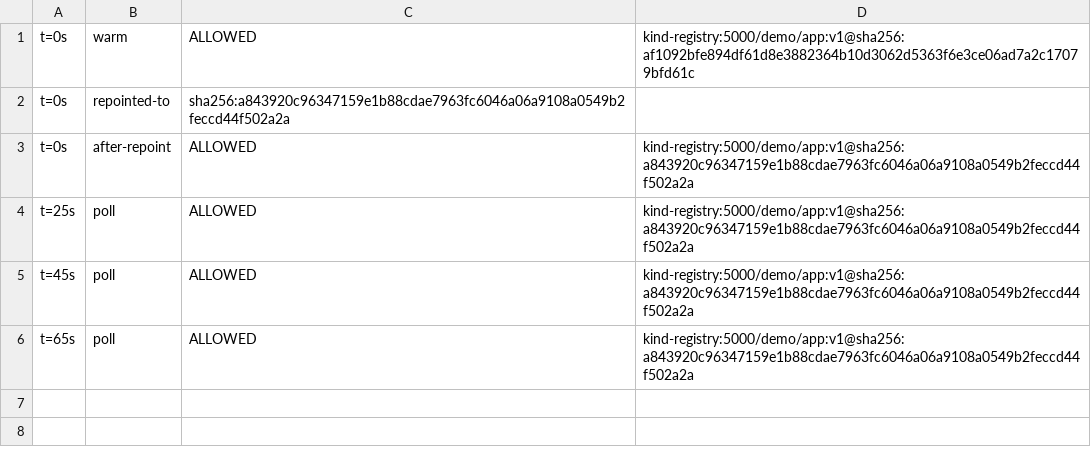
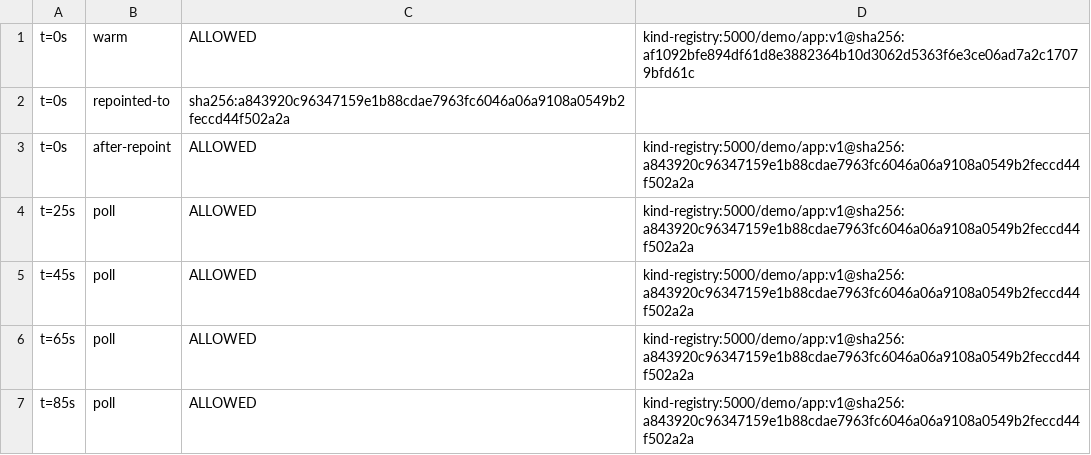
Before and after one commit to netf/blog, a TSV file: docs/labs/signed-encrypted-images-node-root/results/repoint-cache/ttl2m/timeline.tsv, drawn as a sheet.

```diff
--- a/docs/labs/signed-encrypted-images-node-root/results/repoint-cache/ttl2m/timeline.tsv
+++ b/docs/labs/signed-encrypted-images-node-root/results/repoint-cache/ttl2m/timeline.tsv
@@ -6 +6,2 @@ t=45s	poll	ALLOWED	kind-registry:5000/demo/app:v1@sha256:a843920c96347159e1b88cd
 t=65s	poll	ALLOWED	kind-registry:5000/demo/app:v1@sha256:a843920c96347159e1b88cdae7963fc6046a06a9108a0549b2feccd44f502a2a
+t=85s	poll	ALLOWED	kind-registry:5000/demo/app:v1@sha256:a843920c96347159e1b88cdae7963fc6046a06a9108a0549b2feccd44f502a2a
```
Also changed, not shown: 2 other files.
